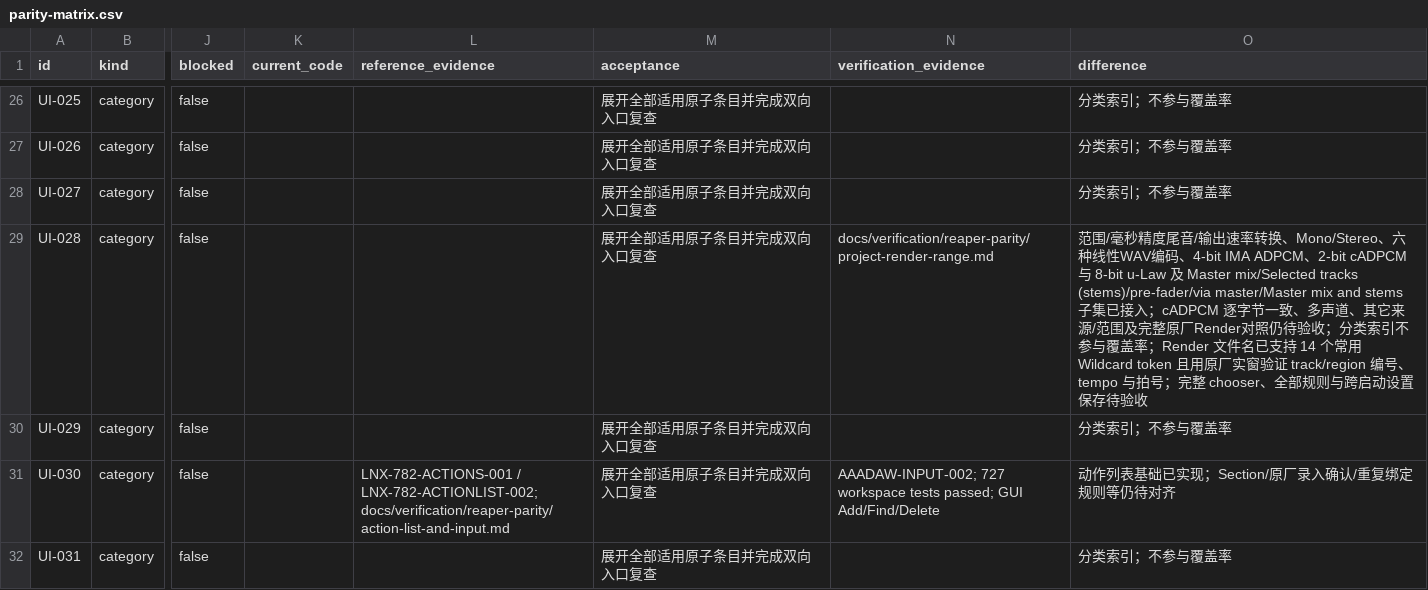
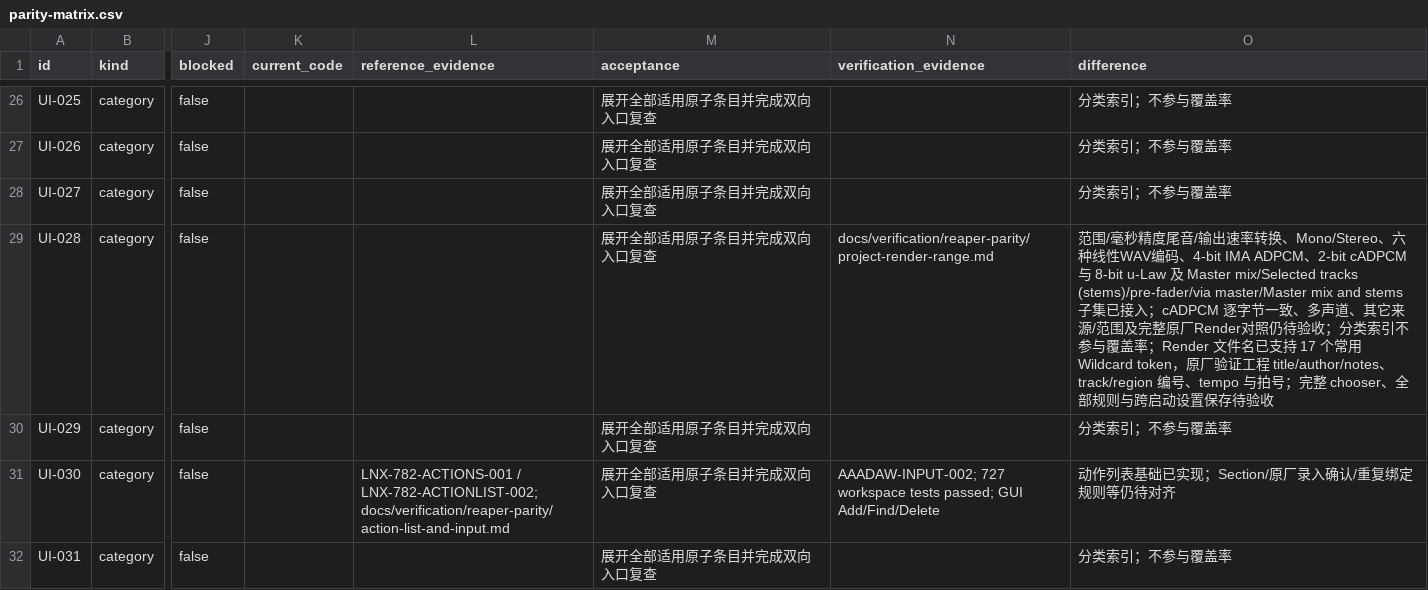
Before and after one commit to mumu-lhl/AAADAW, a CSV file: docs/reaper-parity/parity-matrix.csv, drawn as a sheet; only a part is shown, gaps mark what is left out; the diff covers the shown part only; the diff names each change by its address in the sheet, - before the commit and + after, or states it on an @@ line.

Commit message:
feat(render): add project metadata wildcards

```diff
--- a/docs/reaper-parity/parity-matrix.csv
+++ b/docs/reaper-parity/parity-matrix.csv
-O29 (difference): …已支持 14 个常用 Wildcard token 且用原厂实窗验证 track/region 编号、…
+O29 (difference): …已支持 17 个常用 Wildcard token，原厂验证工程 title/author/notes、track/region 编号、…
```
Also changed, not shown: 2 edited cells elsewhere in this file, 11 other files.
